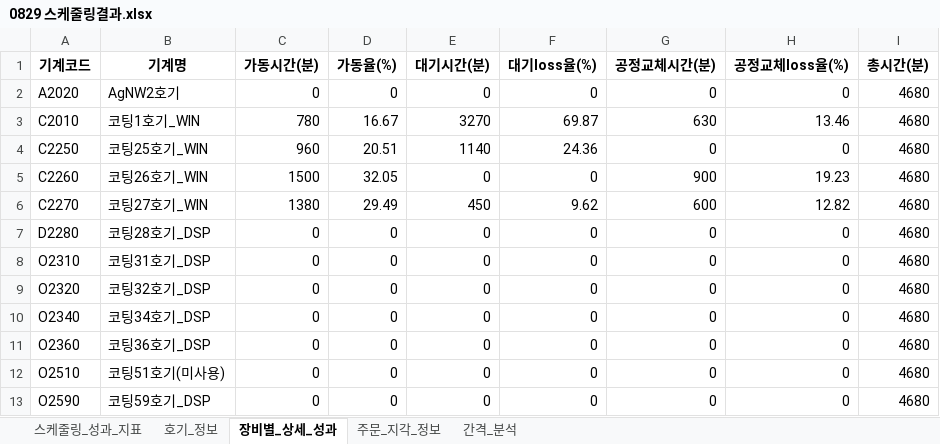
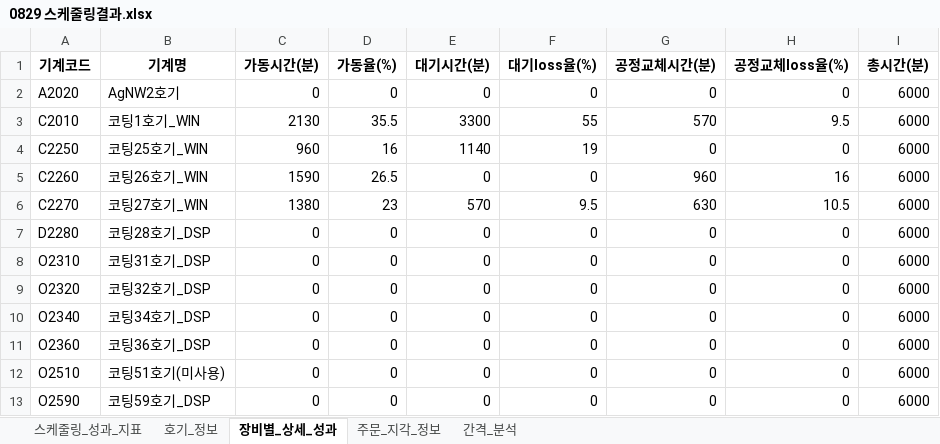
Before and after one commit to Sohyun-B/production-scheduling-system, an Excel workbook: python_engine/data/output/0829 스케줄링결과.xlsx, sheet 장비별_상세_성과, drawn as a sheet; values as stored, in another font and other column widths than the file's, no borders; the diff names each change by its address in the sheet, - before the commit and + after, or states it on an @@ line.

```diff
--- a/python_engine/data/output/0829 스케줄링결과.xlsx (sheet 장비별_상세_성과)
+++ b/python_engine/data/output/0829 스케줄링결과.xlsx (sheet 장비별_상세_성과)
-I2:I13 (총시간(분)): 4680
+I2:I13 (총시간(분)): 6000
-C3 (가동시간(분)): 780
+C3 (가동시간(분)): 2130
-D3 (가동율(%)): 16.67
+D3 (가동율(%)): 35.5
-E3 (대기시간(분)): 3270
+E3 (대기시간(분)): 3300
-F3 (대기loss율(%)): 69.87
+F3 (대기loss율(%)): 55
-G3 (공정교체시간(분)): 630
+G3 (공정교체시간(분)): 570
-H3 (공정교체loss율(%)): 13.46
+H3 (공정교체loss율(%)): 9.5
-D4 (가동율(%)): 20.51
+D4 (가동율(%)): 16
-F4 (대기loss율(%)): 24.36
+F4 (대기loss율(%)): 19
-C5 (가동시간(분)): 1500
+C5 (가동시간(분)): 1590
-D5 (가동율(%)): 32.05
+D5 (가동율(%)): 26.5
-G5 (공정교체시간(분)): 900
+G5 (공정교체시간(분)): 960
-H5 (공정교체loss율(%)): 19.23
+H5 (공정교체loss율(%)): 16
-D6 (가동율(%)): 29.49
+D6 (가동율(%)): 23
-E6 (대기시간(분)): 450
+E6 (대기시간(분)): 570
-F6 (대기loss율(%)): 9.62
+F6 (대기loss율(%)): 9.5
-G6 (공정교체시간(분)): 600
+G6 (공정교체시간(분)): 630
-H6 (공정교체loss율(%)): 12.82
+H6 (공정교체loss율(%)): 10.5
```
Also changed, not shown: sheet 호기_정보, sheet 간격_분석, sheet 주문_지각_정보, sheet 스케줄링_성과_지표, python_engine/data/input/python_input.xlsx, python_engine/data/input/시나리오_공정제약조건.xlsx, 6 other files.
